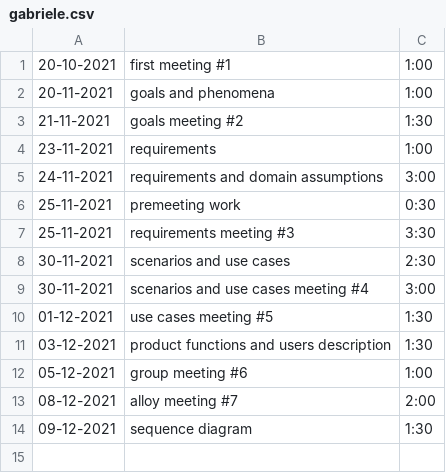
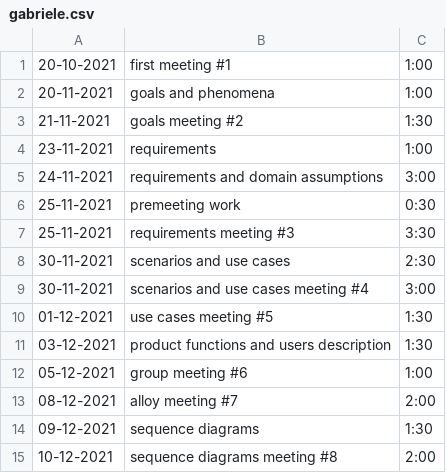
Before and after one commit to gabrielemarra/DREAM-ProjectDesign, a CSV file: timelog/gabriele.csv, drawn as a sheet.

Commit message:
update gabriele timelog

```diff
--- a/timelog/gabriele.csv
+++ b/timelog/gabriele.csv
@@ -13,2 +13,3 @@
 08-12-2021, alloy meeting #7, 2:00,
-09-12-2021, sequence diagram, 1:30,
+09-12-2021, sequence diagrams, 1:30,
+10-12-2021, sequence diagrams meeting #8, 2:00,
```
